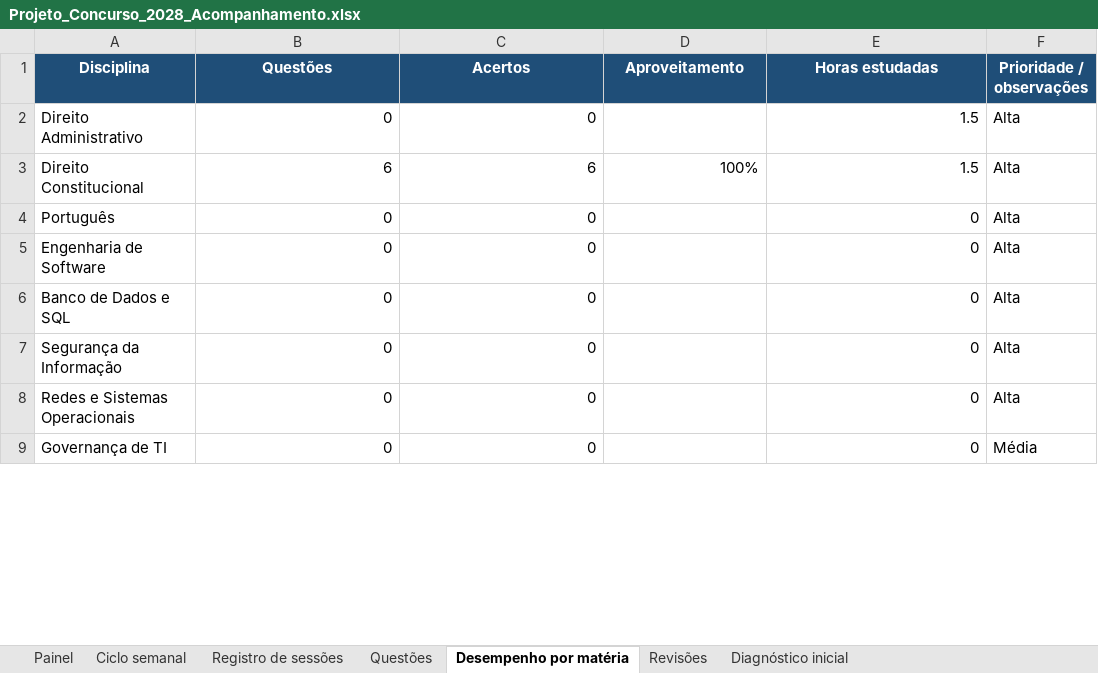
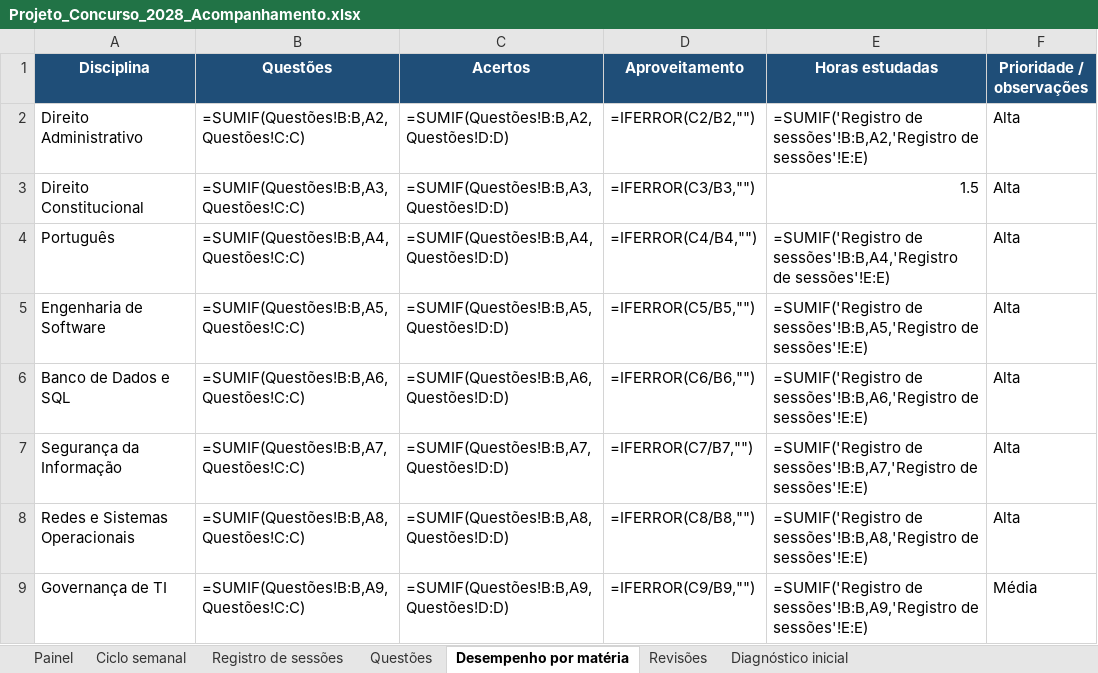
Before and after one commit to tarsovirgilio/study, an Excel workbook: Projeto_Concurso_2028_Acompanhamento.xlsx, sheet Desempenho por matéria, drawn as a sheet; only a part is shown; values as stored, in another font and other column widths than the file's, no borders; formulas without a stored value are shown as written; the diff covers the shown part only; the diff names each change by its address in the sheet, - before the commit and + after, or states it on an @@ line.

```diff
--- a/Projeto_Concurso_2028_Acompanhamento.xlsx (sheet Desempenho por matéria)
+++ b/Projeto_Concurso_2028_Acompanhamento.xlsx (sheet Desempenho por matéria)
-B2 (Questões): 0
+B2 (Questões): =SUMIF(Questões!B:B,A2,Questões!C:C)
-C2 (Acertos): 0
+C2 (Acertos): =SUMIF(Questões!B:B,A2,Questões!D:D)
-D2 (Aproveitamento): (empty)
+D2 (Aproveitamento): =IFERROR(C2/B2,"")
-E2 (Horas estudadas): 1.5
+E2 (Horas estudadas): =SUMIF('Registro de sessões'!B:B,A2,'Registro de sessões'!E:E)
-B3 (Questões): 6
+B3 (Questões): =SUMIF(Questões!B:B,A3,Questões!C:C)
-C3 (Acertos): 6
+C3 (Acertos): =SUMIF(Questões!B:B,A3,Questões!D:D)
-D3 (Aproveitamento): 100%
+D3 (Aproveitamento): =IFERROR(C3/B3,"")
-B4 (Questões): 0
+B4 (Questões): =SUMIF(Questões!B:B,A4,Questões!C:C)
-C4 (Acertos): 0
+C4 (Acertos): =SUMIF(Questões!B:B,A4,Questões!D:D)
-D4 (Aproveitamento): (empty)
+D4 (Aproveitamento): =IFERROR(C4/B4,"")
-E4 (Horas estudadas): 0
+E4 (Horas estudadas): =SUMIF('Registro de sessões'!B:B,A4,'Registro de sessões'!E:E)
-B5 (Questões): 0
+B5 (Questões): =SUMIF(Questões!B:B,A5,Questões!C:C)
-C5 (Acertos): 0
+C5 (Acertos): =SUMIF(Questões!B:B,A5,Questões!D:D)
-D5 (Aproveitamento): (empty)
+D5 (Aproveitamento): =IFERROR(C5/B5,"")
-E5 (Horas estudadas): 0
+E5 (Horas estudadas): =SUMIF('Registro de sessões'!B:B,A5,'Registro de sessões'!E:E)
-B6 (Questões): 0
+B6 (Questões): =SUMIF(Questões!B:B,A6,Questões!C:C)
-C6 (Acertos): 0
+C6 (Acertos): =SUMIF(Questões!B:B,A6,Questões!D:D)
-D6 (Aproveitamento): (empty)
+D6 (Aproveitamento): =IFERROR(C6/B6,"")
-E6 (Horas estudadas): 0
+E6 (Horas estudadas): =SUMIF('Registro de sessões'!B:B,A6,'Registro de sessões'!E:E)
-B7 (Questões): 0
+B7 (Questões): =SUMIF(Questões!B:B,A7,Questões!C:C)
-C7 (Acertos): 0
+C7 (Acertos): =SUMIF(Questões!B:B,A7,Questões!D:D)
-D7 (Aproveitamento): (empty)
+D7 (Aproveitamento): =IFERROR(C7/B7,"")
-E7 (Horas estudadas): 0
+E7 (Horas estudadas): =SUMIF('Registro de sessões'!B:B,A7,'Registro de sessões'!E:E)
-B8 (Questões): 0
+B8 (Questões): =SUMIF(Questões!B:B,A8,Questões!C:C)
-C8 (Acertos): 0
+C8 (Acertos): =SUMIF(Questões!B:B,A8,Questões!D:D)
-D8 (Aproveitamento): (empty)
+D8 (Aproveitamento): =IFERROR(C8/B8,"")
-E8 (Horas estudadas): 0
+E8 (Horas estudadas): =SUMIF('Registro de sessões'!B:B,A8,'Registro de sessões'!E:E)
-B9 (Questões): 0
+B9 (Questões): =SUMIF(Questões!B:B,A9,Questões!C:C)
-C9 (Acertos): 0
+C9 (Acertos): =SUMIF(Questões!B:B,A9,Questões!D:D)
-D9 (Aproveitamento): (empty)
+D9 (Aproveitamento): =IFERROR(C9/B9,"")
-E9 (Horas estudadas): 0
+E9 (Horas estudadas): =SUMIF('Registro de sessões'!B:B,A9,'Registro de sessões'!E:E)
```
Also changed, not shown: 12 edited cells elsewhere in this sheet, sheet Questões, sheet Registro de sessões, sheet Diagnóstico inicial, sheet Painel, sheet Ciclo semanal, 3 other files.
